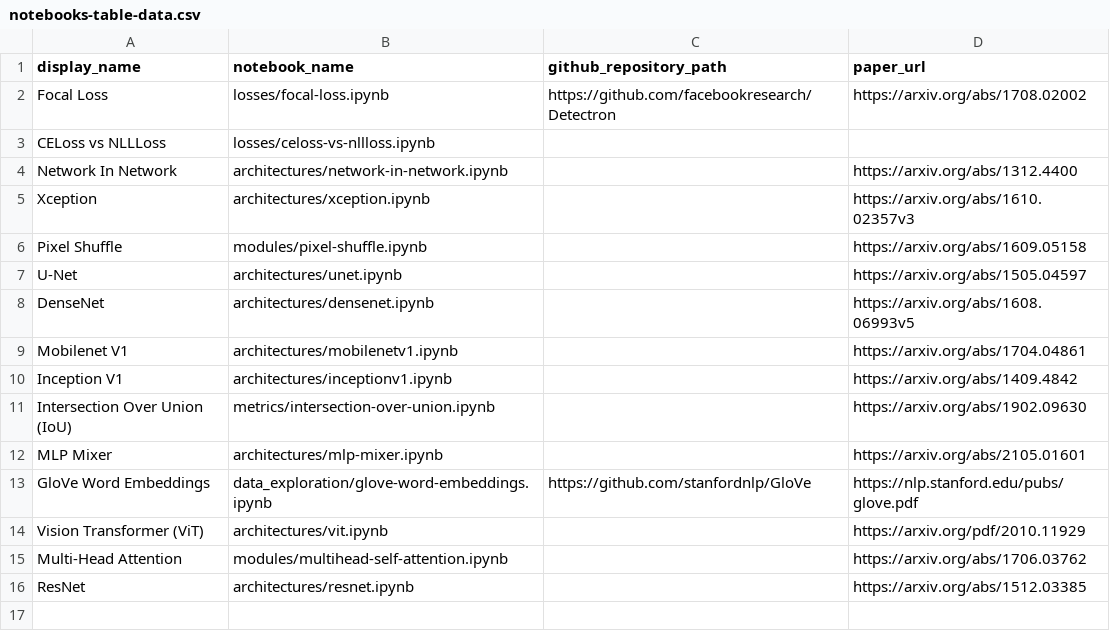
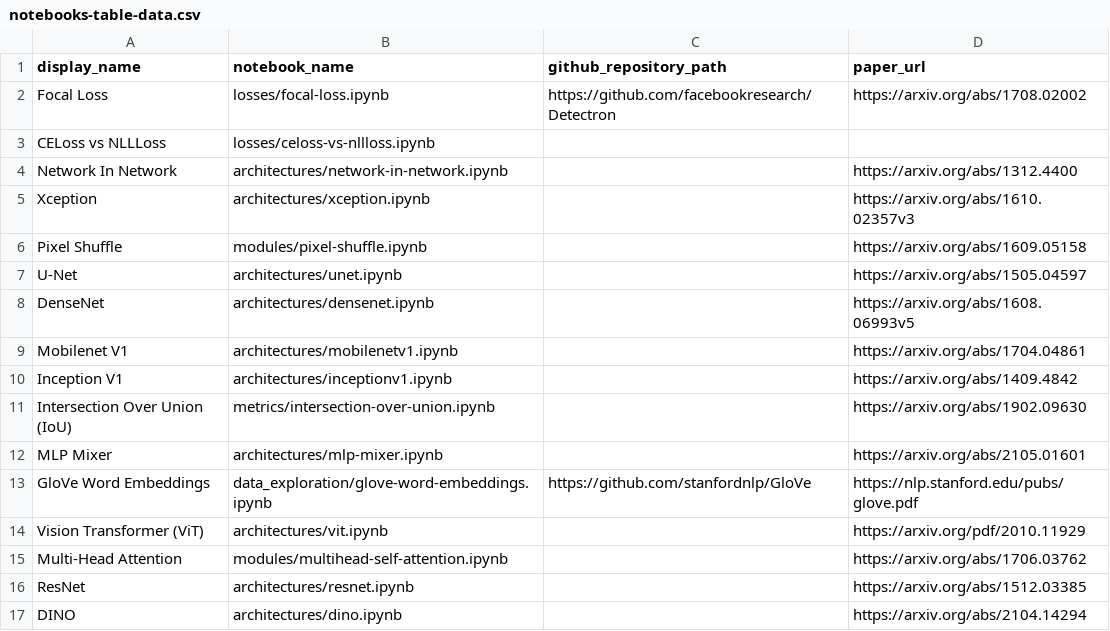
Before and after one commit to semilleroCV/deep-learning-notes, a CSV file: automation/notebooks-table-data.csv, drawn as a sheet; the diff names each change by its address in the sheet, - before the commit and + after, or states it on an @@ line.

Commit message:
Add/feat/dino

```diff
--- a/automation/notebooks-table-data.csv
+++ b/automation/notebooks-table-data.csv
+row 17: DINO | architectures/dino.ipynb |  | https://arxiv.org/abs/2104.14294
```
